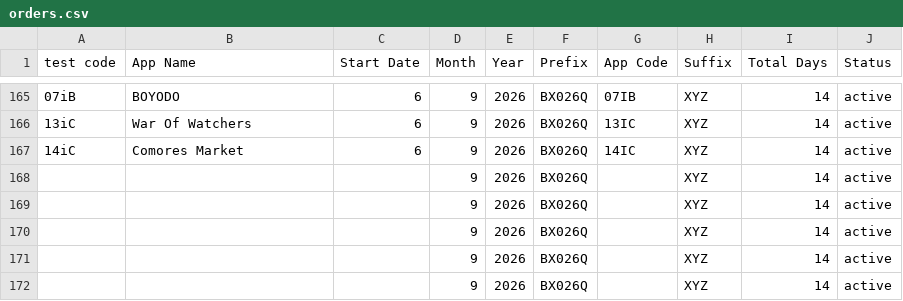
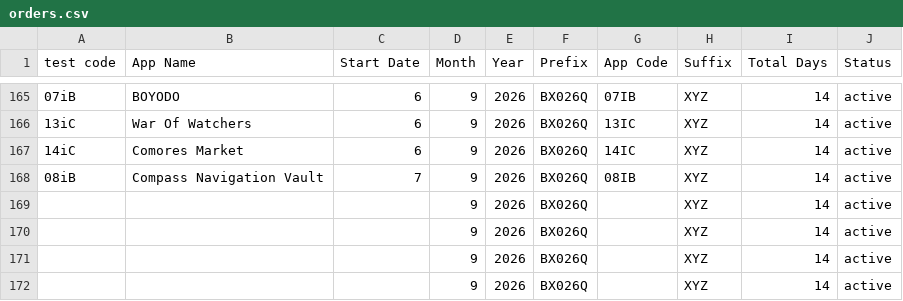
Before and after one commit to weapptesters-design/Tryoldweb, a CSV file: orders.csv, drawn as a sheet; only a part is shown, gaps mark what is left out.

```diff
--- a/orders.csv
+++ b/orders.csv
@@ -167,3 +167,3 @@ test code,App Name,Start Date,Month ,Year,Prefix,App Code,Suffix ,Total Days,Sta
 14iC,Comores Market ,6,9,2026,BX026Q,14IC,XYZ,14,active
-,,,9,2026,BX026Q,,XYZ,14,active
+08iB,Compass Navigation Vault,7,9,2026,BX026Q,08IB,XYZ,14,active
 ,,,9,2026,BX026Q,,XYZ,14,active
```
Also changed, not shown: 1 other file.
